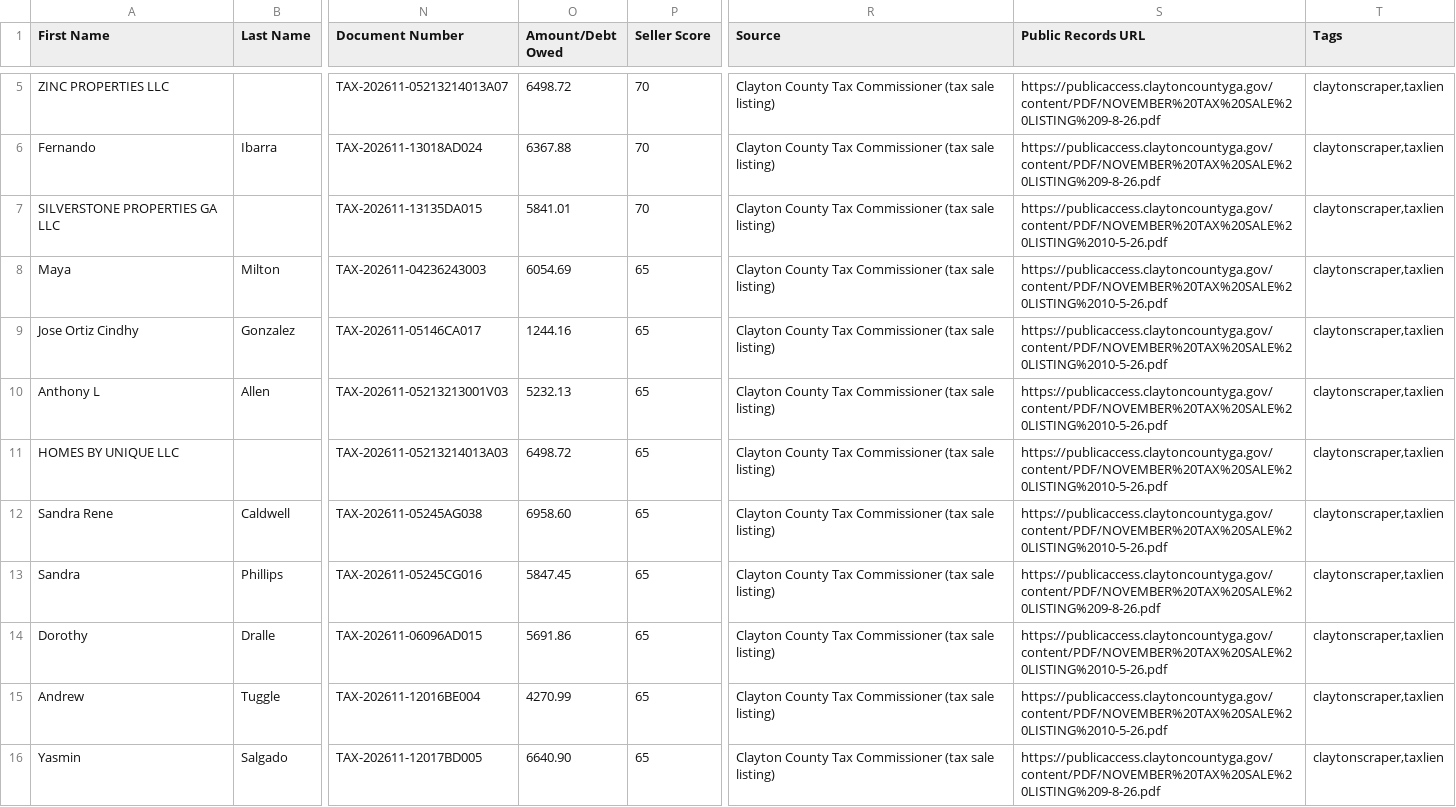
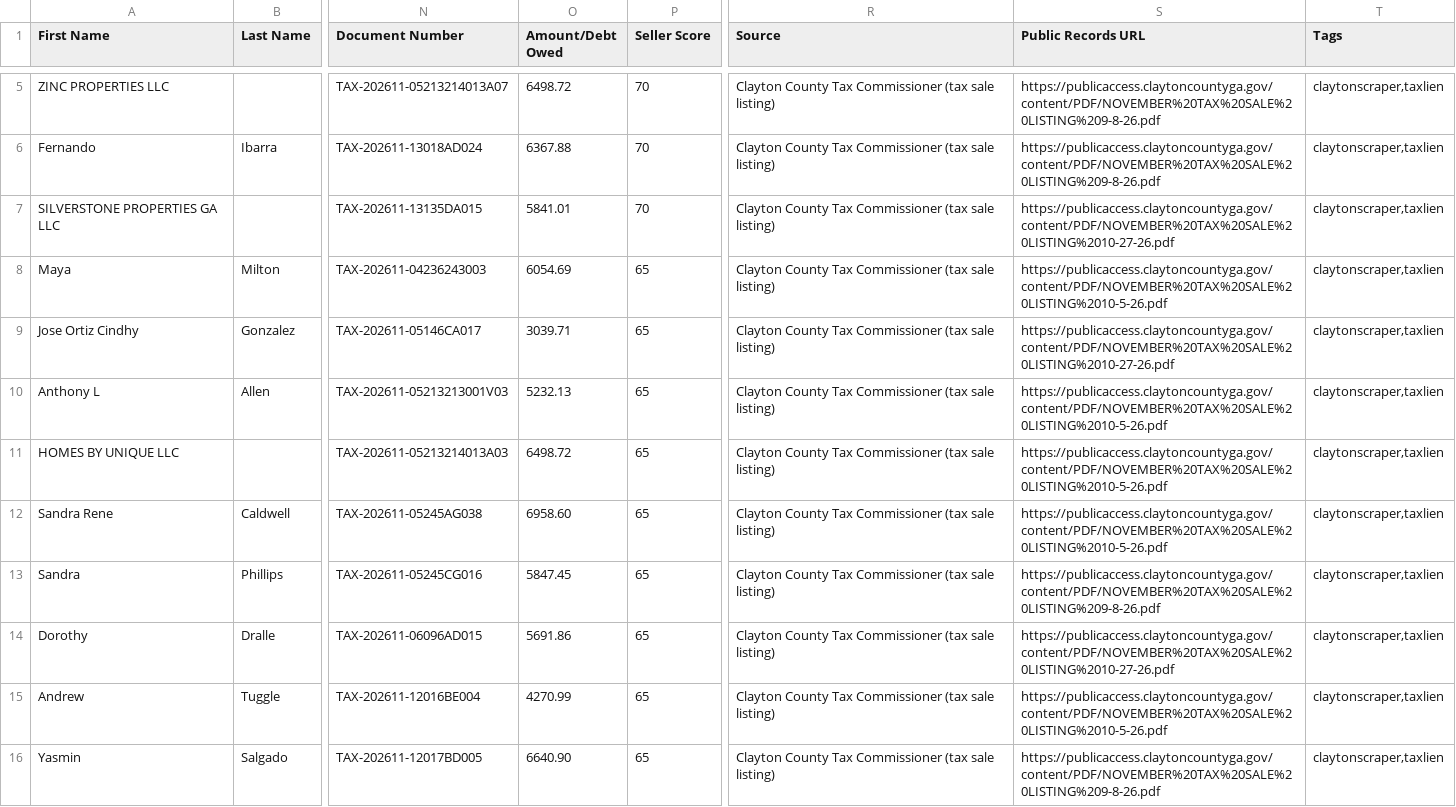
Before and after one commit to terrellkday/Clayton-Leads-Scraper, a CSV file: dashboard/ghl_leads.csv, drawn as a sheet; only a part is shown, gaps mark what is left out; the diff covers the shown part only; the diff names each change by its address in the sheet, - before the commit and + after, or states it on an @@ line.

```diff
--- a/dashboard/ghl_leads.csv
+++ b/dashboard/ghl_leads.csv
-S7 (Public Records URL): https://publicaccess.claytoncountyga.gov/content/PDF/NOVEMBER%20TAX%20SALE%20LISTING%2010-5-26.pdf
+S7 (Public Records URL): https://publicaccess.claytoncountyga.gov/content/PDF/NOVEMBER%20TAX%20SALE%20LISTING%2010-27-26.pdf
-O9 (Amount/Debt Owed): 1244.16
+O9 (Amount/Debt Owed): 3039.71
-S9 (Public Records URL): https://publicaccess.claytoncountyga.gov/content/PDF/NOVEMBER%20TAX%20SALE%20LISTING%2010-5-26.pdf
+S9 (Public Records URL): https://publicaccess.claytoncountyga.gov/content/PDF/NOVEMBER%20TAX%20SALE%20LISTING%2010-27-26.pdf
-S14 (Public Records URL): https://publicaccess.claytoncountyga.gov/content/PDF/NOVEMBER%20TAX%20SALE%20LISTING%2010-5-26.pdf
+S14 (Public Records URL): https://publicaccess.claytoncountyga.gov/content/PDF/NOVEMBER%20TAX%20SALE%20LISTING%2010-27-26.pdf
```
Also changed, not shown: 21 edited cells elsewhere in this file, data/ghl_leads.csv, 6 other files.
